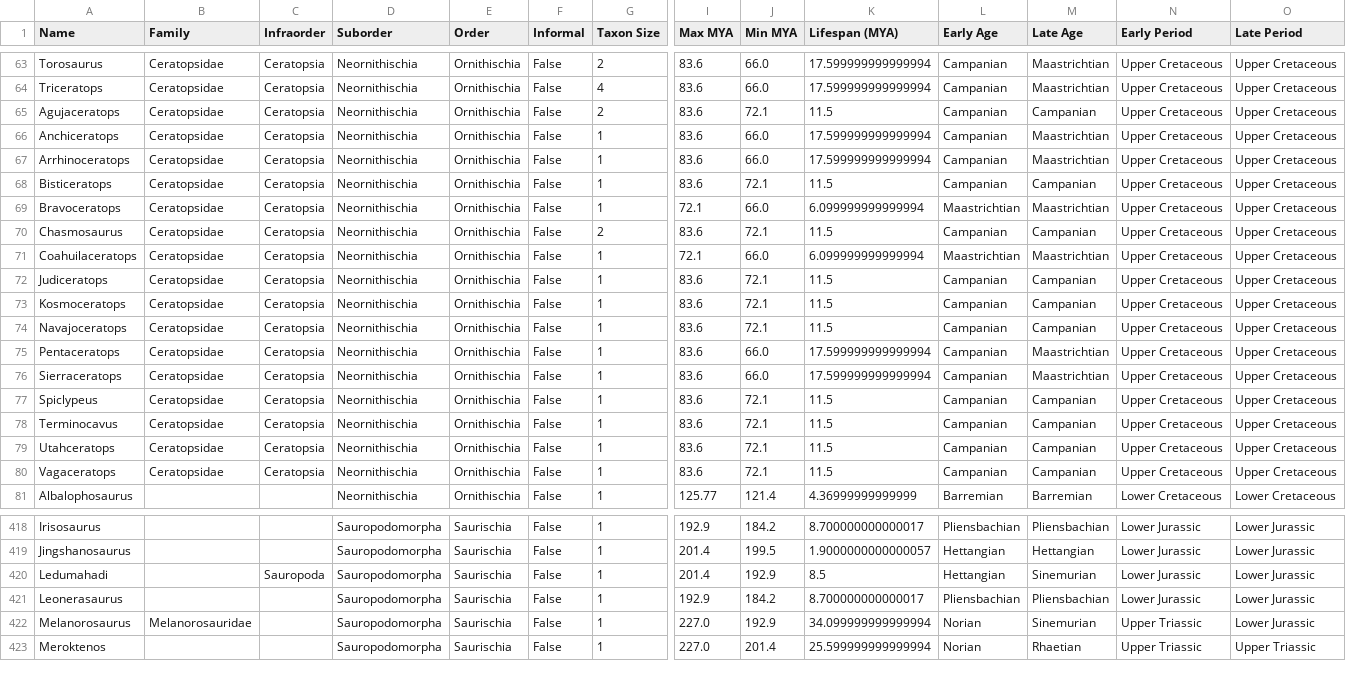
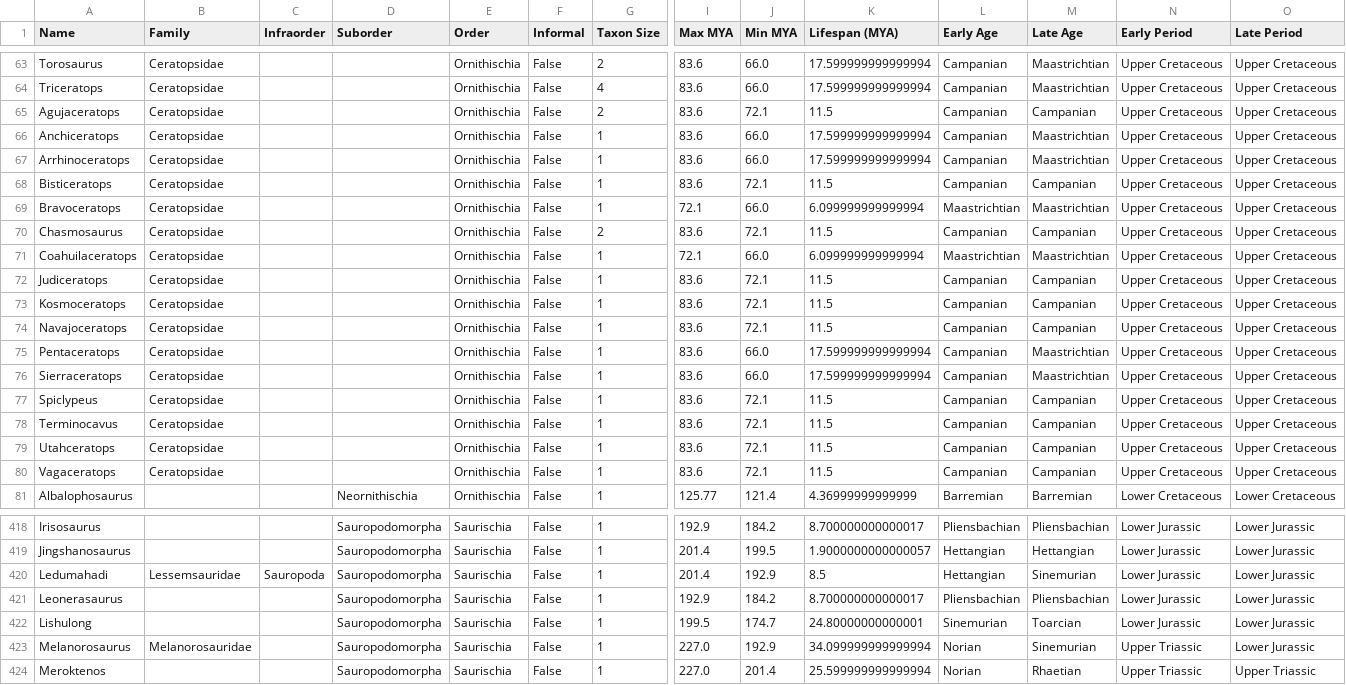
Before and after one commit to vgedejer/Paleo-Analysis, a CSV file: data-reserve/genera-list.csv, drawn as a sheet; only a part is shown, gaps mark what is left out; rows hold the shown columns only; the diff covers the shown part only; the diff names each change by its address in the sheet, - before the commit and + after, or states it on an @@ line.

```diff
--- a/data-reserve/genera-list.csv
+++ b/data-reserve/genera-list.csv
-C63:C80 (Infraorder): Ceratopsia
+C63:C80 (Infraorder): (empty)
-D63:D80 (Suborder): Neornithischia
+D63:D80 (Suborder): (empty)
-B420 (Family): (empty)
+B420 (Family): Lessemsauridae
+row 422: Lishulong |  |  | Sauropodomorpha | Saurischia | False | 1 | 199.5 | 174.7 | 24.80000000000001 | Sinemurian | Toarcian | Lower Jurassic | Lower Jurassic
```
Also changed, not shown: 103 edited cells elsewhere in this file, 2 other files.
